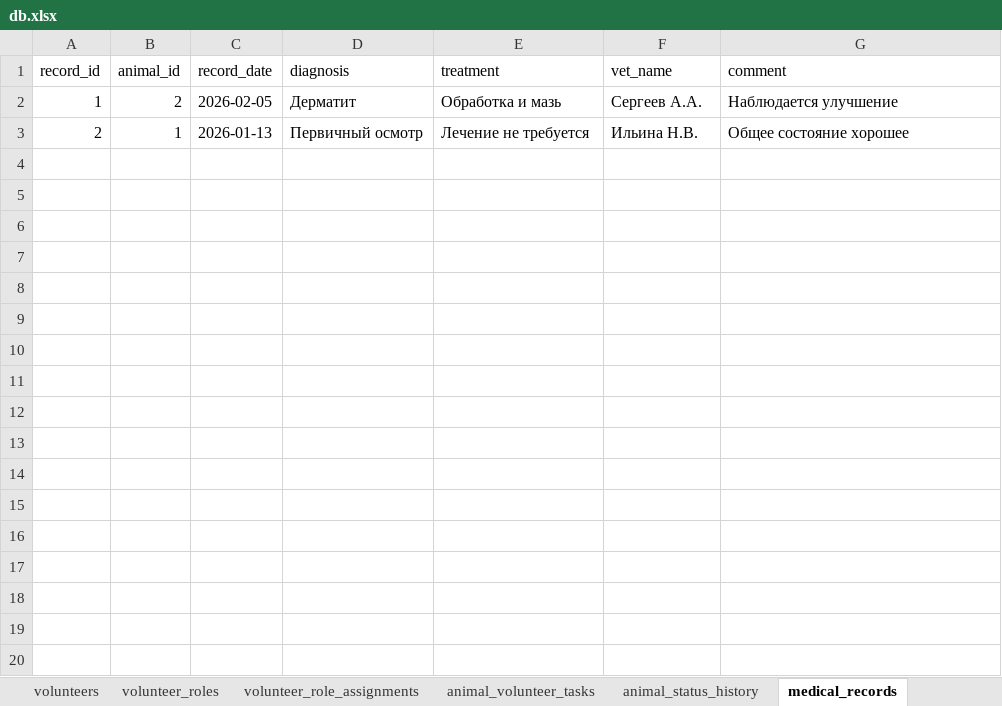
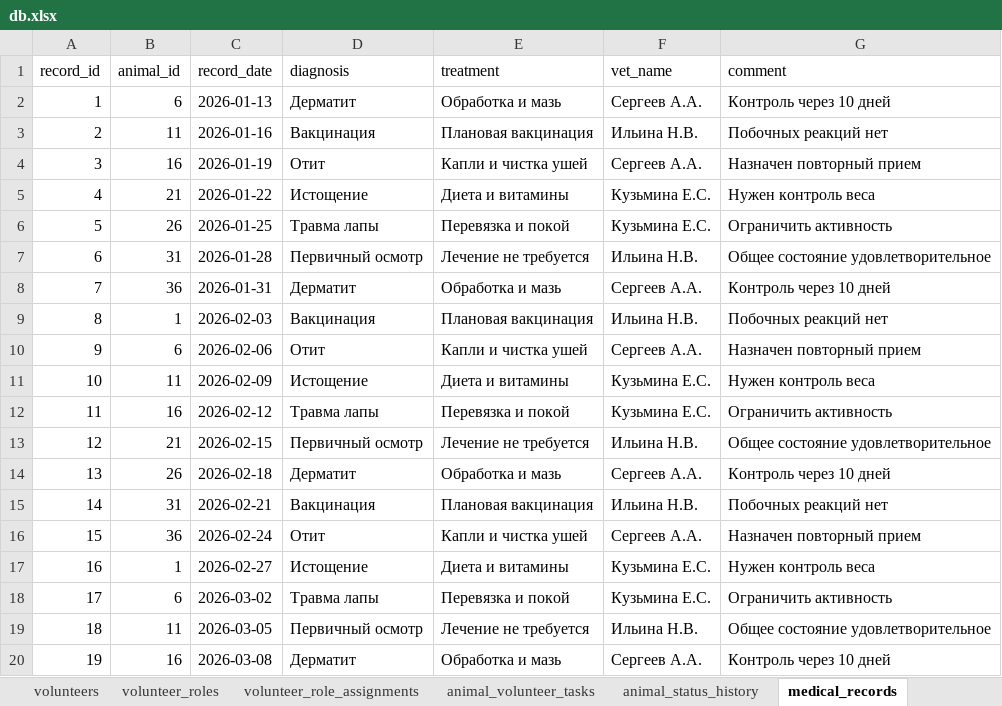
Before and after one commit to Wool5443/Study-data, an Excel workbook: Python/dz2/work/data/db.xlsx, sheet medical_records, drawn as a sheet; only a part is shown; values as stored, in another font and other column widths than the file's, no borders; the diff covers the shown part only; the diff names each change by its address in the sheet, - before the commit and + after, or states it on an @@ line.

```diff
--- a/Python/dz2/work/data/db.xlsx (sheet medical_records)
+++ b/Python/dz2/work/data/db.xlsx (sheet medical_records)
-B2 (animal_id): 2
+B2 (animal_id): 6
-C2 (record_date): 2026-02-05
+C2 (record_date): 2026-01-13
-G2 (comment): Наблюдается улучшение
+G2 (comment): Контроль через 10 дней
-B3 (animal_id): 1
+B3 (animal_id): 11
-C3 (record_date): 2026-01-13
+C3 (record_date): 2026-01-16
-D3 (diagnosis): Первичный осмотр
+D3 (diagnosis): Вакцинация
-E3 (treatment): Лечение не требуется
+E3 (treatment): Плановая вакцинация
-G3 (comment): Общее состояние хорошее
+G3 (comment): Побочных реакций нет
+row 4: 3 | 16 | 2026-01-19 | Отит | Капли и чистка ушей | Сергеев А.А. | Назначен повторный прием
+row 5: 4 | 21 | 2026-01-22 | Истощение | Диета и витамины | Кузьмина Е.С. | Нужен контроль веса
+row 6: 5 | 26 | 2026-01-25 | Травма лапы | Перевязка и покой | Кузьмина Е.С. | Ограничить активность
+row 7: 6 | 31 | 2026-01-28 | Первичный осмотр | Лечение не требуется | Ильина Н.В. | Общее состояние удовлетворительное
+row 8: 7 | 36 | 2026-01-31 | Дерматит | Обработка и мазь | Сергеев А.А. | Контроль через 10 дней
+row 9: 8 | 1 | 2026-02-03 | Вакцинация | Плановая вакцинация | Ильина Н.В. | Побочных реакций нет
+row 10: 9 | 6 | 2026-02-06 | Отит | Капли и чистка ушей | Сергеев А.А. | Назначен повторный прием
+row 11: 10 | 11 | 2026-02-09 | Истощение | Диета и витамины | Кузьмина Е.С. | Нужен контроль веса
+row 12: 11 | 16 | 2026-02-12 | Травма лапы | Перевязка и покой | Кузьмина Е.С. | Ограничить активность
+row 13: 12 | 21 | 2026-02-15 | Первичный осмотр | Лечение не требуется | Ильина Н.В. | Общее состояние удовлетворительное
+row 14: 13 | 26 | 2026-02-18 | Дерматит | Обработка и мазь | Сергеев А.А. | Контроль через 10 дней
+row 15: 14 | 31 | 2026-02-21 | Вакцинация | Плановая вакцинация | Ильина Н.В. | Побочных реакций нет
+row 16: 15 | 36 | 2026-02-24 | Отит | Капли и чистка ушей | Сергеев А.А. | Назначен повторный прием
+row 17: 16 | 1 | 2026-02-27 | Истощение | Диета и витамины | Кузьмина Е.С. | Нужен контроль веса
+row 18: 17 | 6 | 2026-03-02 | Травма лапы | Перевязка и покой | Кузьмина Е.С. | Ограничить активность
+row 19: 18 | 11 | 2026-03-05 | Первичный осмотр | Лечение не требуется | Ильина Н.В. | Общее состояние удовлетворительное
+row 20: 19 | 16 | 2026-03-08 | Дерматит | Обработка и мазь | Сергеев А.А. | Контроль через 10 дней
```
Also changed, not shown: 11 added rows elsewhere in this sheet, sheet animal_volunteer_tasks, sheet animals, sheet animal_status_history, sheet volunteer_role_assignments, sheet volunteers, sheet adoption_records, 3 more sheets, Python/dz2/work/output/animals_age_range.xlsx, Python/dz2/work/output/animals_status_species.xlsx, 20 other files.
